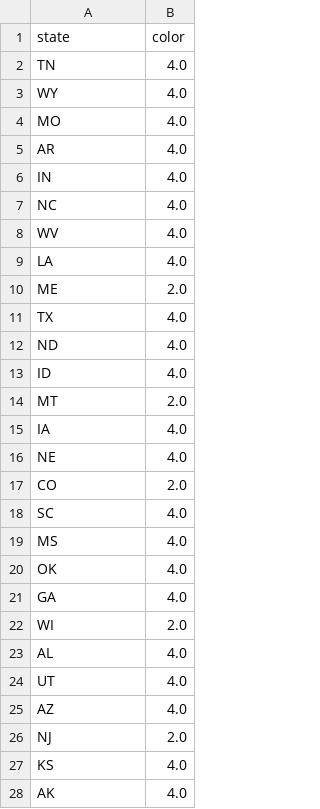
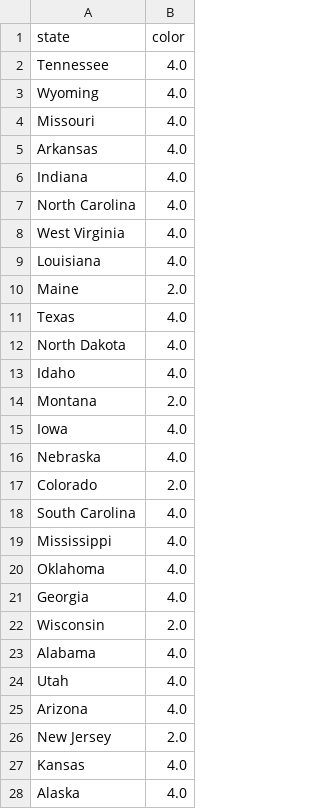
Before and after one commit to kylebegovich/CalHacks, a CSV file: csvs/csv.first_vote_colors.csv, drawn as a sheet; only a part is shown; the diff covers the shown part only.

Commit message:
updating state names to full names instead of codes

```diff
--- a/csvs/csv.first_vote_colors.csv
+++ b/csvs/csv.first_vote_colors.csv
@@ -1,28 +1,28 @@
 state,color
-TN,4.0
-WY,4.0
-MO,4.0
-AR,4.0
-IN,4.0
-NC,4.0
-WV,4.0
-LA,4.0
-ME,2.0
-TX,4.0
-ND,4.0
-ID,4.0
-MT,2.0
-IA,4.0
-NE,4.0
-CO,2.0
-SC,4.0
-MS,4.0
-OK,4.0
-GA,4.0
-WI,2.0
-AL,4.0
-UT,4.0
-AZ,4.0
-NJ,2.0
-KS,4.0
-AK,4.0
+Tennessee,4.0
+Wyoming,4.0
+Missouri,4.0
+Arkansas,4.0
+Indiana,4.0
+North Carolina,4.0
+West Virginia,4.0
+Louisiana,4.0
+Maine,2.0
+Texas,4.0
+North Dakota,4.0
+Idaho,4.0
+Montana,2.0
+Iowa,4.0
+Nebraska,4.0
+Colorado,2.0
+South Carolina,4.0
+Mississippi,4.0
+Oklahoma,4.0
+Georgia,4.0
+Wisconsin,2.0
+Alabama,4.0
+Utah,4.0
+Arizona,4.0
+New Jersey,2.0
+Kansas,4.0
+Alaska,4.0
```
Also changed, not shown: 23 edited cells elsewhere in this file, 1 other file.
